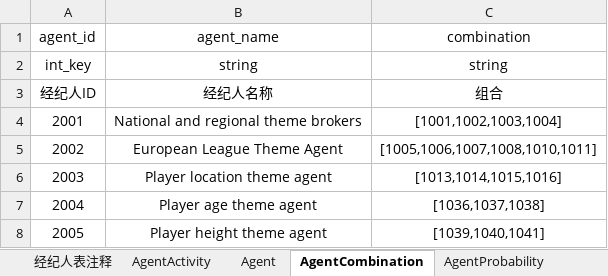
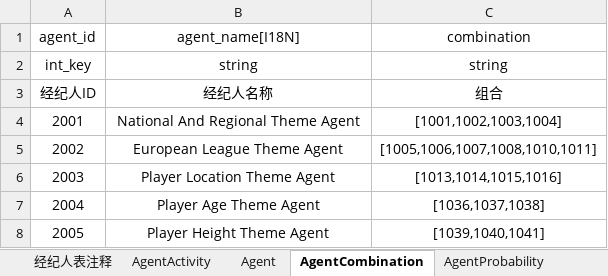
Before and after one commit to weijie001/tool_back, an Excel workbook: excel/t_agent_rule_Server..xlsx, sheet AgentCombination, drawn as a sheet; values as stored, in another font and other column widths than the file's, no borders; the diff names each change by its address in the sheet, - before the commit and + after, or states it on an @@ line.

```diff
--- a/excel/t_agent_rule_Server..xlsx (sheet AgentCombination)
+++ b/excel/t_agent_rule_Server..xlsx (sheet AgentCombination)
-B1: agent_name
+B1: agent_name[I18N]
-B4: National and regional theme brokers
+B4: National And Regional Theme Agent
-B6: Player location theme agent
+B6: Player Location Theme Agent
-B7: Player age theme agent
+B7: Player Age Theme Agent
-B8: Player height theme agent
+B8: Player Height Theme Agent
```
Also changed, not shown: sheet AgentQualityProbability, sheet Agent, 21 other files.
